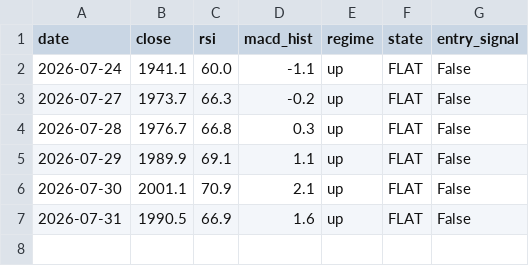
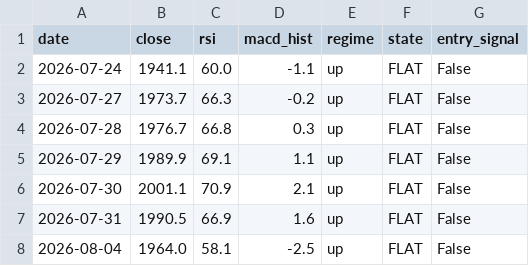
Before and after one commit to crayonshinchantest/Stocktest-2-, a CSV file: output/paper_log.csv, drawn as a sheet.

```diff
--- a/output/paper_log.csv
+++ b/output/paper_log.csv
@@ -7 +7,2 @@ date,close,rsi,macd_hist,regime,state,entry_signal
 2026-07-31,1990.5,66.9,1.6,up,FLAT,False
+2026-08-04,1964.0,58.1,-2.5,up,FLAT,False
```
